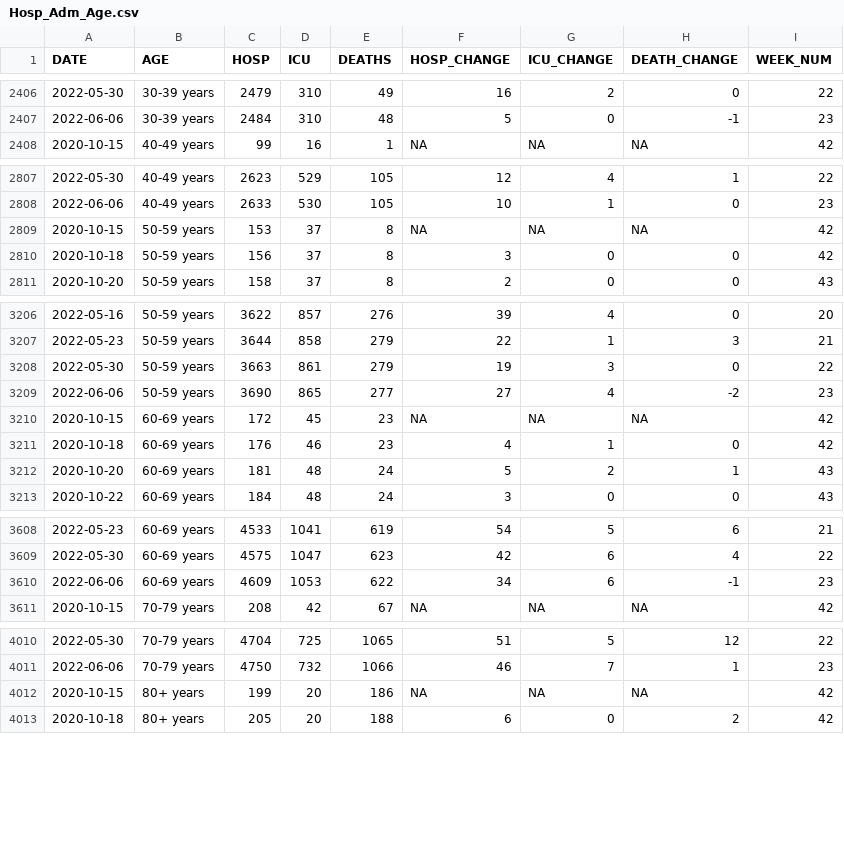
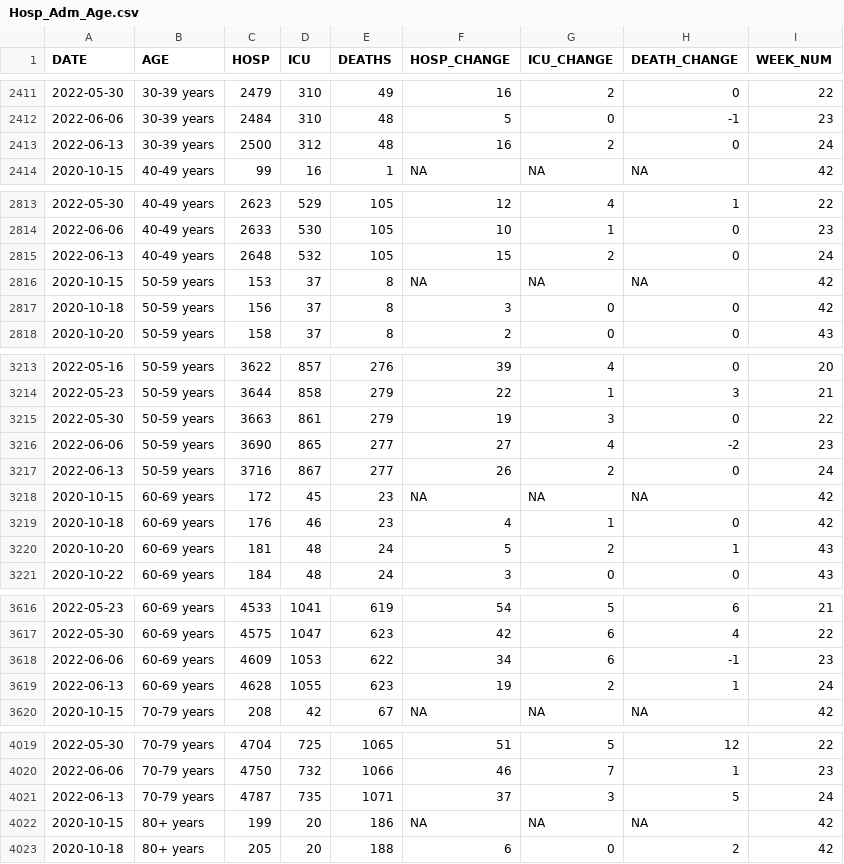
Before and after one commit to aryntoombs/Alberta-Covid-Data, a CSV file: Hosp_Adm_Age.csv, drawn as a sheet; only a part is shown, gaps mark what is left out; the diff covers the shown part only; the diff names each change by its address in the sheet, - before the commit and + after, or states it on an @@ line.

```diff
--- a/Hosp_Adm_Age.csv
+++ b/Hosp_Adm_Age.csv
+row 2413: 2022-06-13 | 30-39 years | 2500 | 312 | 48 | 16 | 2 | 0 | 24
+row 2815: 2022-06-13 | 40-49 years | 2648 | 532 | 105 | 15 | 2 | 0 | 24
+row 3217: 2022-06-13 | 50-59 years | 3716 | 867 | 277 | 26 | 2 | 0 | 24
+row 3619: 2022-06-13 | 60-69 years | 4628 | 1055 | 623 | 19 | 2 | 1 | 24
+row 4021: 2022-06-13 | 70-79 years | 4787 | 735 | 1071 | 37 | 3 | 5 | 24
```
Also changed, not shown: 7 added rows elsewhere in this file, Alberta_Provincial_Trends.csv, combined_covid_table.csv.
